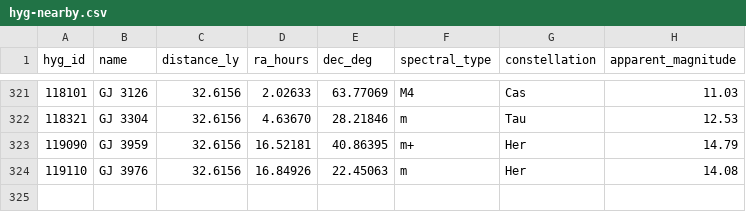
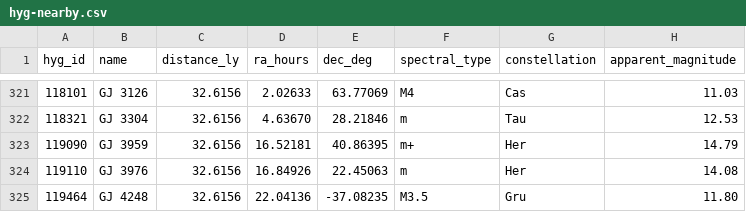
Before and after one commit to NadavShanun-design/hyperspace-sim, a CSV file: data/hyg-nearby.csv, drawn as a sheet; only a part is shown, gaps mark what is left out.

```diff
--- a/data/hyg-nearby.csv
+++ b/data/hyg-nearby.csv
@@ -324 +324,2 @@ hyg_id,name,distance_ly,ra_hours,dec_deg,spectral_type,constellation,apparent_ma
 119110,GJ 3976,32.6156,16.84926,22.45063,m,Her,14.08
+119464,GJ 4248,32.6156,22.04136,-37.08235,M3.5,Gru,11.80
```
